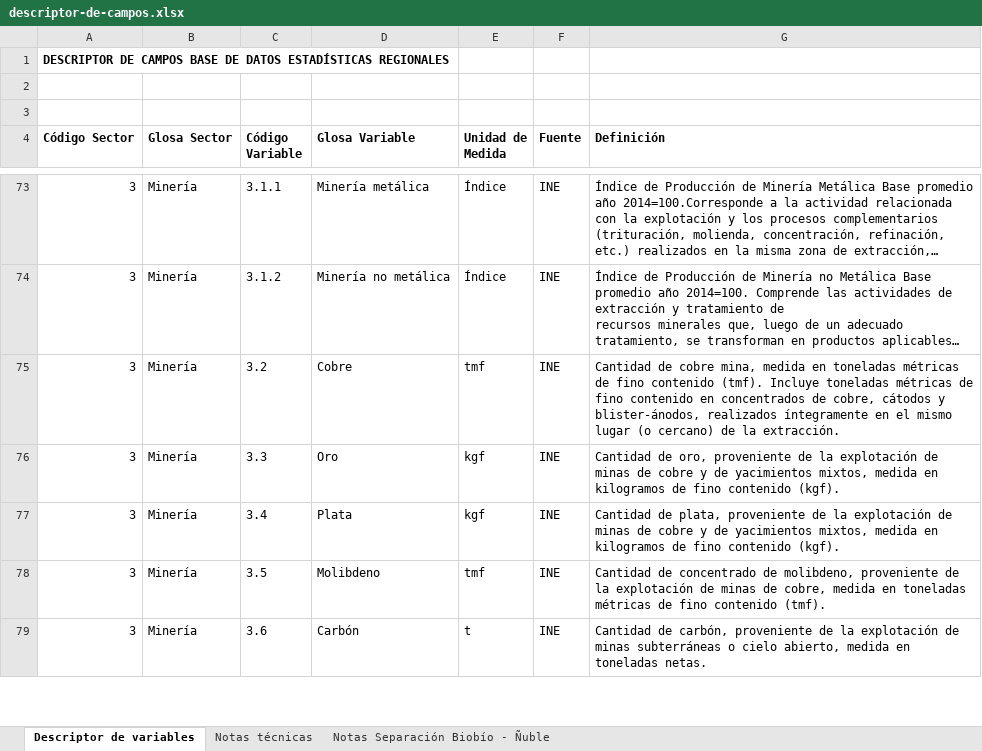
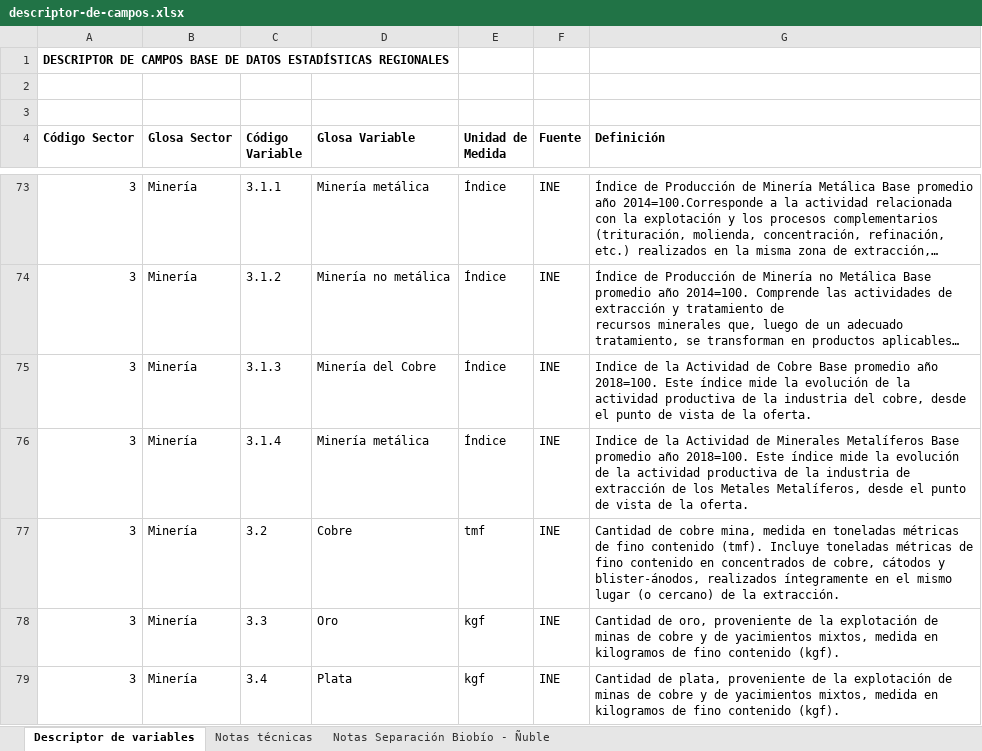
Before and after one commit to Sud-Austral/EstadisticasRegionales, an Excel workbook: Estadísticas Regionales/descriptor-de-campos.xlsx, sheet Descriptor de variables, drawn as a sheet; only a part is shown, gaps mark what is left out; the shorter side is filled out with more unchanged rows; long unchanged cells end in …; values as stored, in another font and other column widths than the file's, no borders; the diff names each change by its address in the sheet, - before the commit and + after, or states it on an @@ line.

```diff
--- a/Estadísticas Regionales/descriptor-de-campos.xlsx (sheet Descriptor de variables)
+++ b/Estadísticas Regionales/descriptor-de-campos.xlsx (sheet Descriptor de variables)
+row 75: 3 | Minería | 3.1.3 | Minería del Cobre | Índice | INE | Indice de la Actividad de Cobre Base promedio año 2018=100. Este índice mide la evolución de la actividad productiva de la industria del cobre, desde el punto de vista de la oferta.
+row 76: 3 | Minería | 3.1.4 | Minería metálica | Índice | INE | Indice de la Actividad de Minerales Metalíferos Base promedio año 2018=100. Este índice mide la evolución de la actividad productiva de la industria de extracción de los Metales Metalíferos, desde el punto de vista de la oferta.
```
Also changed, not shown: sheet Notas técnicas.
